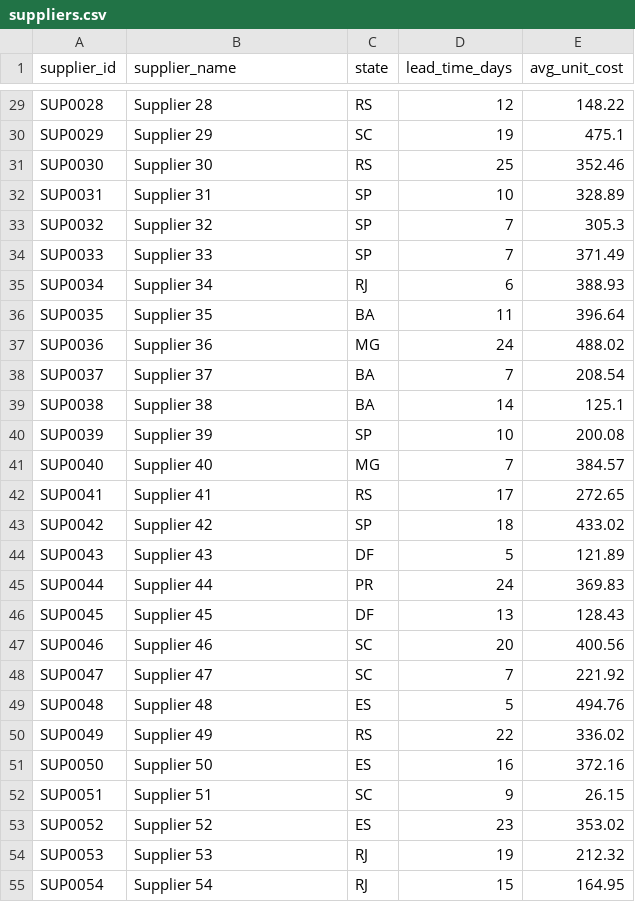
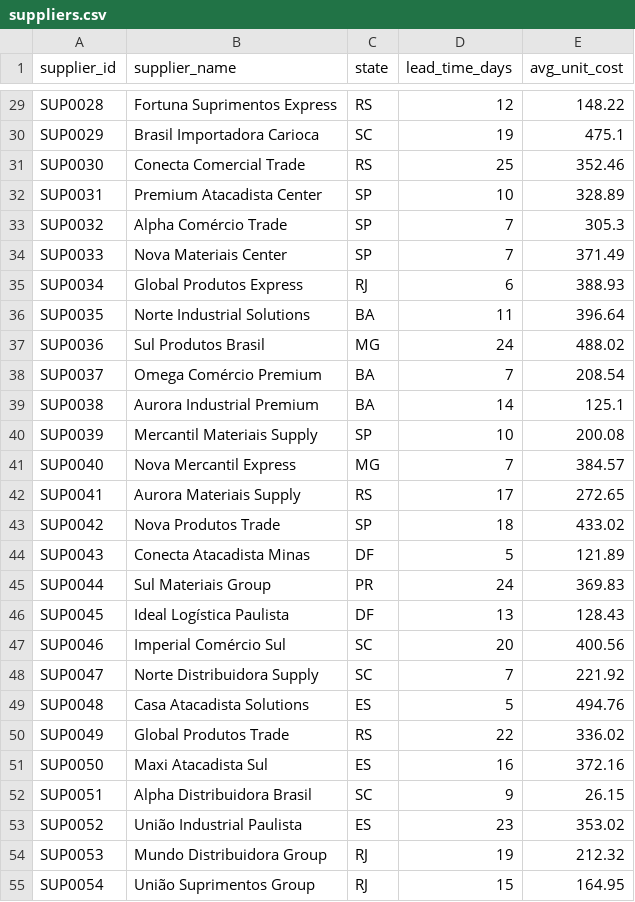
Before and after one commit to mvresk-eng/DataAnalyticsProjekt1, a CSV file: datasets/05_operations/suppliers.csv, drawn as a sheet; only a part is shown, gaps mark what is left out; the diff covers the shown part only; the diff names each change by its address in the sheet, - before the commit and + after, or states it on an @@ line.

```diff
--- a/datasets/05_operations/suppliers.csv
+++ b/datasets/05_operations/suppliers.csv
-B29 (supplier_name): Supplier 28
+B29 (supplier_name): Fortuna Suprimentos Express
-B30 (supplier_name): Supplier 29
+B30 (supplier_name): Brasil Importadora Carioca
-B31 (supplier_name): Supplier 30
+B31 (supplier_name): Conecta Comercial Trade
-B32 (supplier_name): Supplier 31
+B32 (supplier_name): Premium Atacadista Center
-B33 (supplier_name): Supplier 32
+B33 (supplier_name): Alpha Comércio Trade
-B34 (supplier_name): Supplier 33
+B34 (supplier_name): Nova Materiais Center
-B35 (supplier_name): Supplier 34
+B35 (supplier_name): Global Produtos Express
-B36 (supplier_name): Supplier 35
+B36 (supplier_name): Norte Industrial Solutions
-B37 (supplier_name): Supplier 36
+B37 (supplier_name): Sul Produtos Brasil
-B38 (supplier_name): Supplier 37
+B38 (supplier_name): Omega Comércio Premium
-B39 (supplier_name): Supplier 38
+B39 (supplier_name): Aurora Industrial Premium
-B40 (supplier_name): Supplier 39
+B40 (supplier_name): Mercantil Materiais Supply
-B41 (supplier_name): Supplier 40
+B41 (supplier_name): Nova Mercantil Express
-B42 (supplier_name): Supplier 41
+B42 (supplier_name): Aurora Materiais Supply
-B43 (supplier_name): Supplier 42
+B43 (supplier_name): Nova Produtos Trade
-B44 (supplier_name): Supplier 43
+B44 (supplier_name): Conecta Atacadista Minas
-B45 (supplier_name): Supplier 44
+B45 (supplier_name): Sul Materiais Group
-B46 (supplier_name): Supplier 45
+B46 (supplier_name): Ideal Logística Paulista
-B47 (supplier_name): Supplier 46
+B47 (supplier_name): Imperial Comércio Sul
-B48 (supplier_name): Supplier 47
+B48 (supplier_name): Norte Distribuidora Supply
-B49 (supplier_name): Supplier 48
+B49 (supplier_name): Casa Atacadista Solutions
-B50 (supplier_name): Supplier 49
+B50 (supplier_name): Global Produtos Trade
-B51 (supplier_name): Supplier 50
+B51 (supplier_name): Maxi Atacadista Sul
-B52 (supplier_name): Supplier 51
+B52 (supplier_name): Alpha Distribuidora Brasil
-B53 (supplier_name): Supplier 52
+B53 (supplier_name): União Industrial Paulista
-B54 (supplier_name): Supplier 53
+B54 (supplier_name): Mundo Distribuidora Group
-B55 (supplier_name): Supplier 54
+B55 (supplier_name): União Suprimentos Group
```
Also changed, not shown: 123 edited cells elsewhere in this file, datasets/03_marketing/campaigns.csv, datasets/04_finance/sales_budget.csv, 3 other files.
